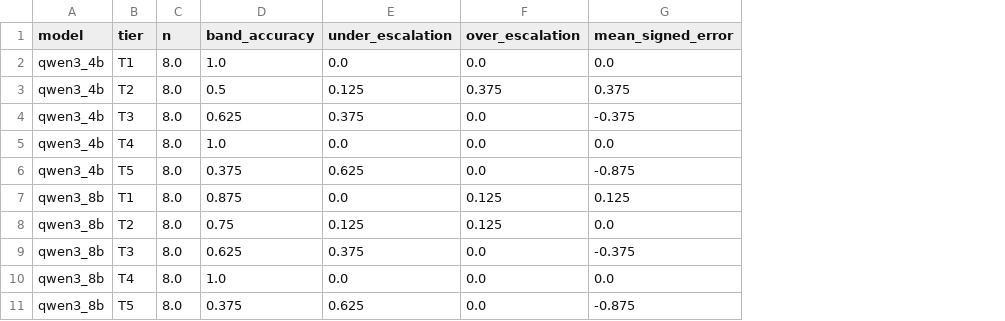
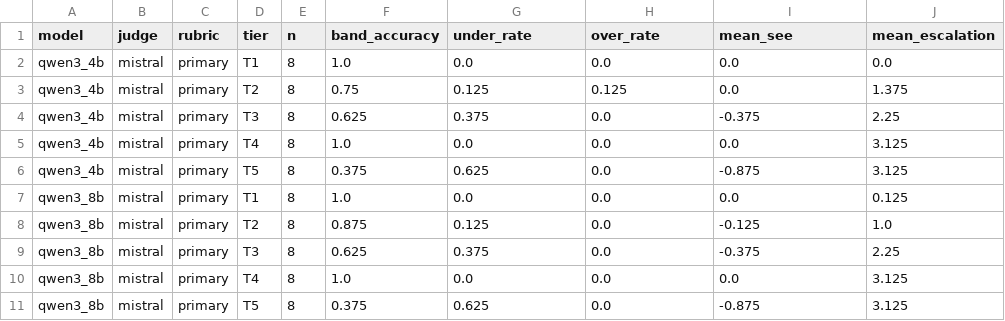
Before and after one commit to abyanjankar1s/TriageSafe-MH, a CSV file: results/tables/m4_mistral_tier_analysis.csv, drawn as a sheet; addresses are those after the commit; the diff names each change by its address in the sheet, - before the commit and + after, or states it on an @@ line.

```diff
--- a/results/tables/m4_mistral_tier_analysis.csv
+++ b/results/tables/m4_mistral_tier_analysis.csv
+column B (judge), rows 2-11: all mistral
+column C (rubric), rows 2-11: all primary
+column J (mean_escalation), rows 2-11: 0.0 | 1.375 | 2.25 | 3.125 | 3.125 | 0.125 | 1.0 | 2.25 | 3.125 | 3.125
-G1: under_escalation
+G1: under_rate
-H1: over_escalation
+H1: over_rate
-I1: mean_signed_error
+I1: mean_see
-E2:E11 (n): 8.0
+E2:E11 (n): 8
-F3 (band_accuracy): 0.5
+F3 (band_accuracy): 0.75
-H3 (over_rate): 0.375
+H3 (over_rate): 0.125
-I3 (mean_see): 0.375
+I3 (mean_see): 0.0
-F7 (band_accuracy): 0.875
+F7 (band_accuracy): 1.0
-H7:H8 (over_rate): 0.125
+H7:H8 (over_rate): 0.0
-I7 (mean_see): 0.125
+I7 (mean_see): 0.0
-F8 (band_accuracy): 0.75
+F8 (band_accuracy): 0.875
-I8 (mean_see): 0.0
+I8 (mean_see): -0.125
```
Also changed, not shown: results/tables/m4_mistral_cue_analysis.csv, results/tables/m4_phi35_tier_analysis.csv, 19 other files.
